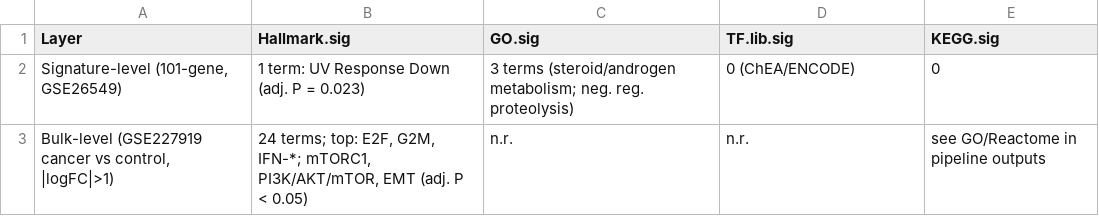
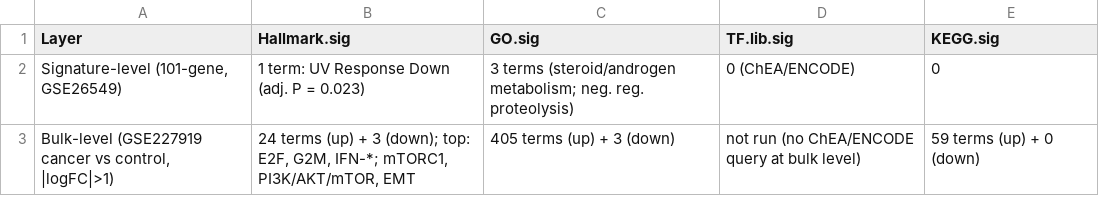
Before and after one commit to PaperValidation/stomatology-pvl, a CSV file: results/manuscript_figs/Table2_enrichment_summary.csv, drawn as a sheet.

```diff
--- a/results/manuscript_figs/Table2_enrichment_summary.csv
+++ b/results/manuscript_figs/Table2_enrichment_summary.csv
@@ -2,2 +2,2 @@ Layer,Hallmark.sig,GO.sig,TF.lib.sig,KEGG.sig
 "Signature-level (101-gene, GSE26549)",1 term: UV Response Down (adj. P = 0.023),3 terms (steroid/androgen metabolism; neg. reg. proteolysis),0 (ChEA/ENCODE),0
-"Bulk-level (GSE227919 cancer vs control, |logFC|>1)","24 terms; top: E2F, G2M, IFN-*; mTORC1, PI3K/AKT/mTOR, EMT (adj. P < 0.05)",n.r.,n.r.,see GO/Reactome in pipeline outputs
+"Bulk-level (GSE227919 cancer vs control, |logFC|>1)","24 terms (up) + 3 (down); top: E2F, G2M, IFN-*; mTORC1, PI3K/AKT/mTOR, EMT",405 terms (up) + 3 (down),not run (no ChEA/ENCODE query at bulk level),59 terms (up) + 0 (down)
```
Also changed, not shown: docs/DELIVERABLE_MANIFEST.csv, 3 other files.
